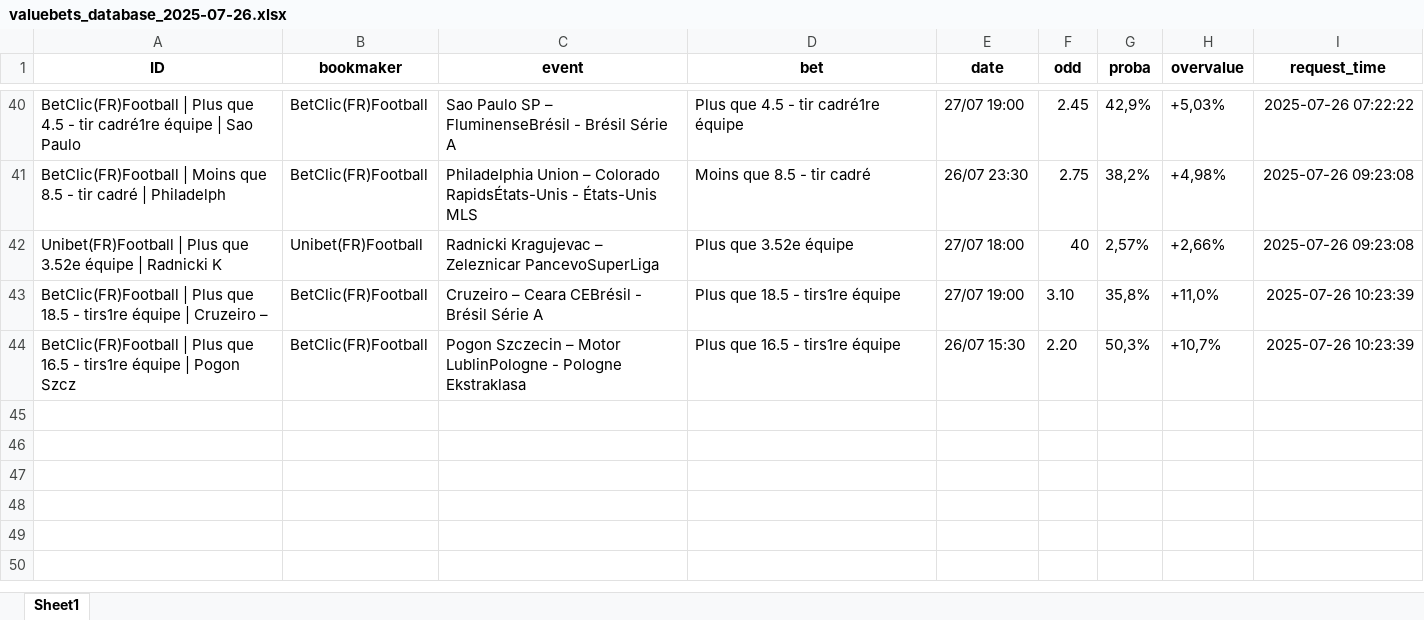
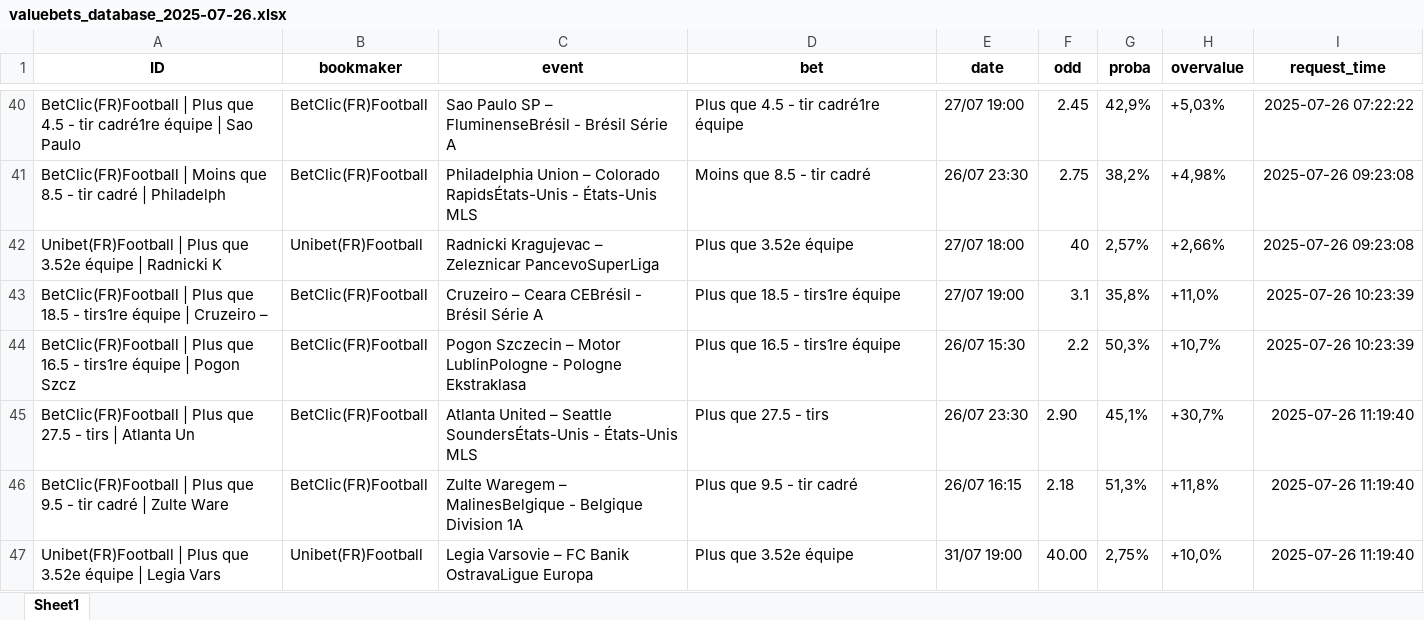
Before and after one commit to mdujardin3007/betting_scrapping, an Excel workbook: data/valuebets_database_2025-07-26.xlsx, sheet Sheet1, drawn as a sheet; only a part is shown, gaps mark what is left out; values as stored, in another font and other column widths than the file's, no borders; the diff names each change by its address in the sheet, - before the commit and + after, or states it on an @@ line.

Commit message:
Mise à jour des données valuebets

```diff
--- a/data/valuebets_database_2025-07-26.xlsx (sheet Sheet1)
+++ b/data/valuebets_database_2025-07-26.xlsx (sheet Sheet1)
-F43 (odd): 3.10
+F43 (odd): 3.1
-F44 (odd): 2.20
+F44 (odd): 2.2
+row 45: BetClic(FR)Football | Plus que 27.5 - tirs | Atlanta Un | BetClic(FR)Football | Atlanta United – Seattle SoundersÉtats-Unis - États-Unis MLS | Plus que 27.5 - tirs | 26/07 23:30 | 2.90 | 45,1% | +30,7% | 2025-07-26 11:19:40
+row 46: BetClic(FR)Football | Plus que 9.5 - tir cadré | Zulte Ware | BetClic(FR)Football | Zulte Waregem – MalinesBelgique - Belgique Division 1A | Plus que 9.5 - tir cadré | 26/07 16:15 | 2.18 | 51,3% | +11,8% | 2025-07-26 11:19:40
+row 47: Unibet(FR)Football | Plus que 3.52e équipe | Legia Vars | Unibet(FR)Football | Legia Varsovie – FC Banik OstravaLigue Europa | Plus que 3.52e équipe | 31/07 19:00 | 40.00 | 2,75% | +10,0% | 2025-07-26 11:19:40
```
